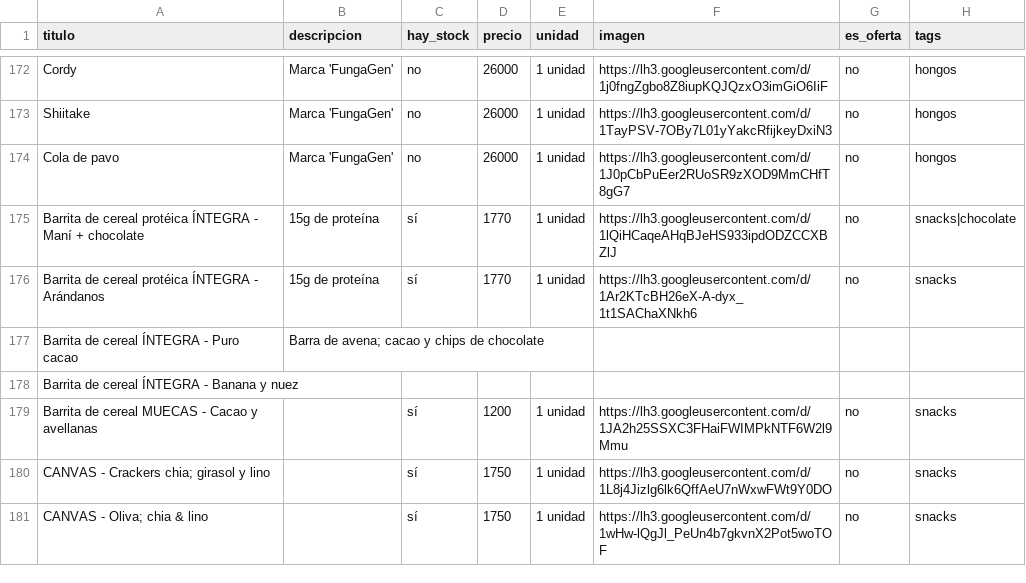
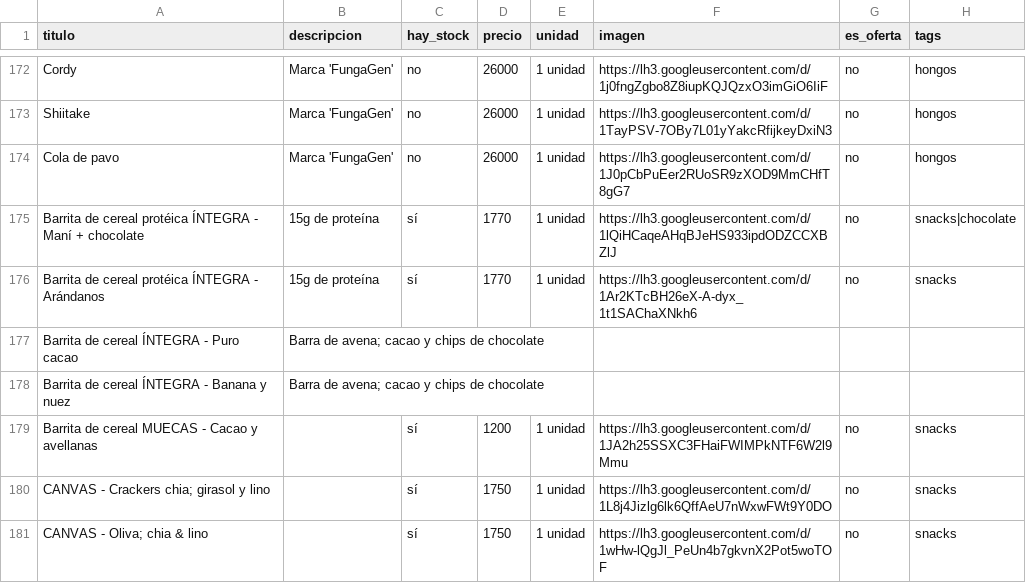
Before and after one commit to dietetica/productos, a CSV file: lista.csv, drawn as a sheet; only a part is shown, gaps mark what is left out.

Commit message:
Actualización automática de productos

```diff
--- a/lista.csv
+++ b/lista.csv
@@ -177,3 +177,3 @@ Barrita de cereal protéica ÍNTEGRA - Arándanos,15g de proteína ,sí,1770,1 u
 Barrita de cereal ÍNTEGRA - Puro cacao,Barra de avena; cacao y chips de chocolate,,,,,,
-Barrita de cereal ÍNTEGRA - Banana y nuez,,,,,,,
+Barrita de cereal ÍNTEGRA - Banana y nuez,Barra de avena; cacao y chips de chocolate,,,,,,
 Barrita de cereal MUECAS - Cacao y avellanas,,sí,1200,1 unidad,https://lh3.googleusercontent.com/d/1JA2h25SSXC3FHaiFWIMPkNTF6W2l9Mmu,no,snacks
```
